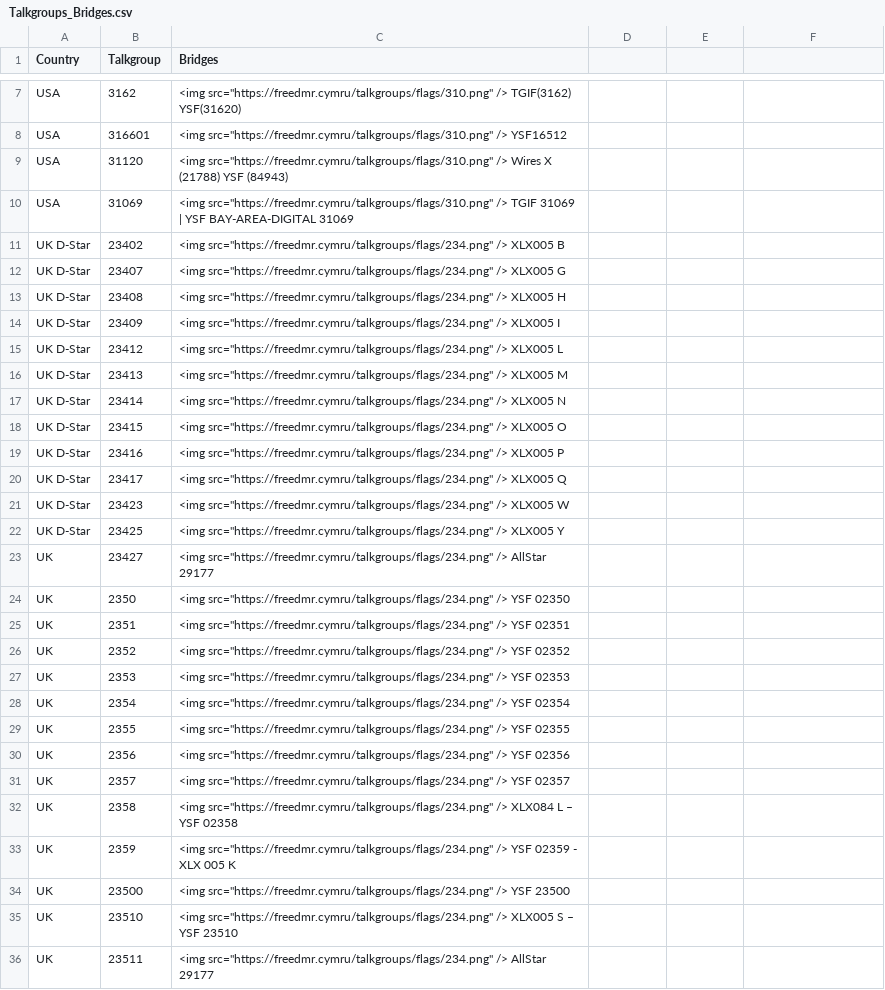
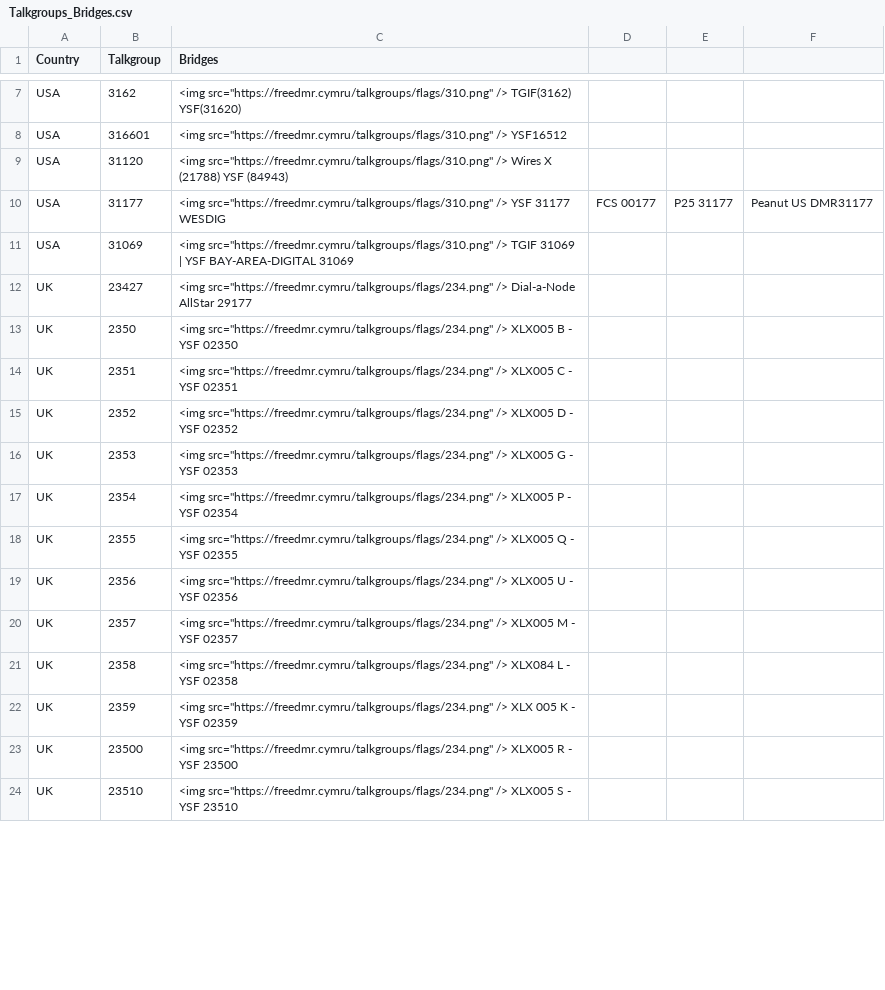
Before and after one commit to 2w0yms/FreeDMR-TG-Manager, a CSV file: Talkgroups_Bridges.csv, drawn as a sheet; only a part is shown, gaps mark what is left out; the diff covers the shown part only.

```diff
--- a/Talkgroups_Bridges.csv
+++ b/Talkgroups_Bridges.csv
@@ -9,28 +9,16 @@ USA,316601,<img src="https://freedmr.cymru/talkgroups/flags/310.png" /> YSF16512
 USA,31120,<img src="https://freedmr.cymru/talkgroups/flags/310.png" /> Wires X (21788) YSF (84943)
+USA,31177,<img src="https://freedmr.cymru/talkgroups/flags/310.png" /> YSF 31177 WESDIG, FCS 00177, P25 31177, Peanut US DMR31177
 USA,31069,<img src="https://freedmr.cymru/talkgroups/flags/310.png" /> TGIF 31069 | YSF BAY-AREA-DIGITAL 31069
-UK D-Star,23402,<img src="https://freedmr.cymru/talkgroups/flags/234.png" /> XLX005 B
-UK D-Star,23407,<img src="https://freedmr.cymru/talkgroups/flags/234.png" /> XLX005 G
-UK D-Star,23408,<img src="https://freedmr.cymru/talkgroups/flags/234.png" /> XLX005 H
-UK D-Star,23409,<img src="https://freedmr.cymru/talkgroups/flags/234.png" /> XLX005 I
-UK D-Star,23412,<img src="https://freedmr.cymru/talkgroups/flags/234.png" /> XLX005 L
-UK D-Star,23413,<img src="https://freedmr.cymru/talkgroups/flags/234.png" /> XLX005 M
-UK D-Star,23414,<img src="https://freedmr.cymru/talkgroups/flags/234.png" /> XLX005 N
-UK D-Star,23415,<img src="https://freedmr.cymru/talkgroups/flags/234.png" /> XLX005 O
-UK D-Star,23416,<img src="https://freedmr.cymru/talkgroups/flags/234.png" /> XLX005 P
-UK D-Star,23417,<img src="https://freedmr.cymru/talkgroups/flags/234.png" /> XLX005 Q
-UK D-Star,23423,<img src="https://freedmr.cymru/talkgroups/flags/234.png" /> XLX005 W
-UK D-Star,23425,<img src="https://freedmr.cymru/talkgroups/flags/234.png" /> XLX005 Y
-UK,23427,<img src="https://freedmr.cymru/talkgroups/flags/234.png" /> AllStar 29177
-UK,2350,<img src="https://freedmr.cymru/talkgroups/flags/234.png" /> YSF 02350
-UK,2351,<img src="https://freedmr.cymru/talkgroups/flags/234.png" /> YSF 02351
-UK,2352,<img src="https://freedmr.cymru/talkgroups/flags/234.png" /> YSF 02352
-UK,2353,<img src="https://freedmr.cymru/talkgroups/flags/234.png" /> YSF 02353
-UK,2354,<img src="https://freedmr.cymru/talkgroups/flags/234.png" /> YSF 02354
-UK,2355,<img src="https://freedmr.cymru/talkgroups/flags/234.png" /> YSF 02355
-UK,2356,<img src="https://freedmr.cymru/talkgroups/flags/234.png" /> YSF 02356
-UK,2357,<img src="https://freedmr.cymru/talkgroups/flags/234.png" /> YSF 02357
-UK,2358,<img src="https://freedmr.cymru/talkgroups/flags/234.png" /> XLX084 L – YSF 02358
-UK,2359,<img src="https://freedmr.cymru/talkgroups/flags/234.png" /> YSF 02359 - XLX 005 K
-UK,23500,<img src="https://freedmr.cymru/talkgroups/flags/234.png" /> YSF 23500
-UK,23510,<img src="https://freedmr.cymru/talkgroups/flags/234.png" /> XLX005 S – YSF 23510
-UK,23511,<img src="https://freedmr.cymru/talkgroups/flags/234.png" /> AllStar 29177
+UK,23427,<img src="https://freedmr.cymru/talkgroups/flags/234.png" /> Dial-a-Node AllStar 29177
+UK,2350,<img src="https://freedmr.cymru/talkgroups/flags/234.png" /> XLX005 B - YSF 02350
+UK,2351,<img src="https://freedmr.cymru/talkgroups/flags/234.png" /> XLX005 C - YSF 02351
+UK,2352,<img src="https://freedmr.cymru/talkgroups/flags/234.png" /> XLX005 D - YSF 02352
+UK,2353,<img src="https://freedmr.cymru/talkgroups/flags/234.png" /> XLX005 G - YSF 02353
+UK,2354,<img src="https://freedmr.cymru/talkgroups/flags/234.png" /> XLX005 P - YSF 02354
+UK,2355,<img src="https://freedmr.cymru/talkgroups/flags/234.png" /> XLX005 Q - YSF 02355
+UK,2356,<img src="https://freedmr.cymru/talkgroups/flags/234.png" /> XLX005 U - YSF 02356
+UK,2357,<img src="https://freedmr.cymru/talkgroups/flags/234.png" /> XLX005 M - YSF 02357
+UK,2358,<img src="https://freedmr.cymru/talkgroups/flags/234.png" /> XLX084 L  - YSF 02358
+UK,2359,<img src="https://freedmr.cymru/talkgroups/flags/234.png" /> XLX 005 K - YSF 02359
+UK,23500,<img src="https://freedmr.cymru/talkgroups/flags/234.png" /> XLX005 R - YSF 23500
+UK,23510,<img src="https://freedmr.cymru/talkgroups/flags/234.png" /> XLX005 S - YSF 23510
```
Also changed, not shown: 4 added rows and 17 edited cells elsewhere in this file, MCC.csv, Talkgroups_Bridges_backup.csv, 32 other files.
